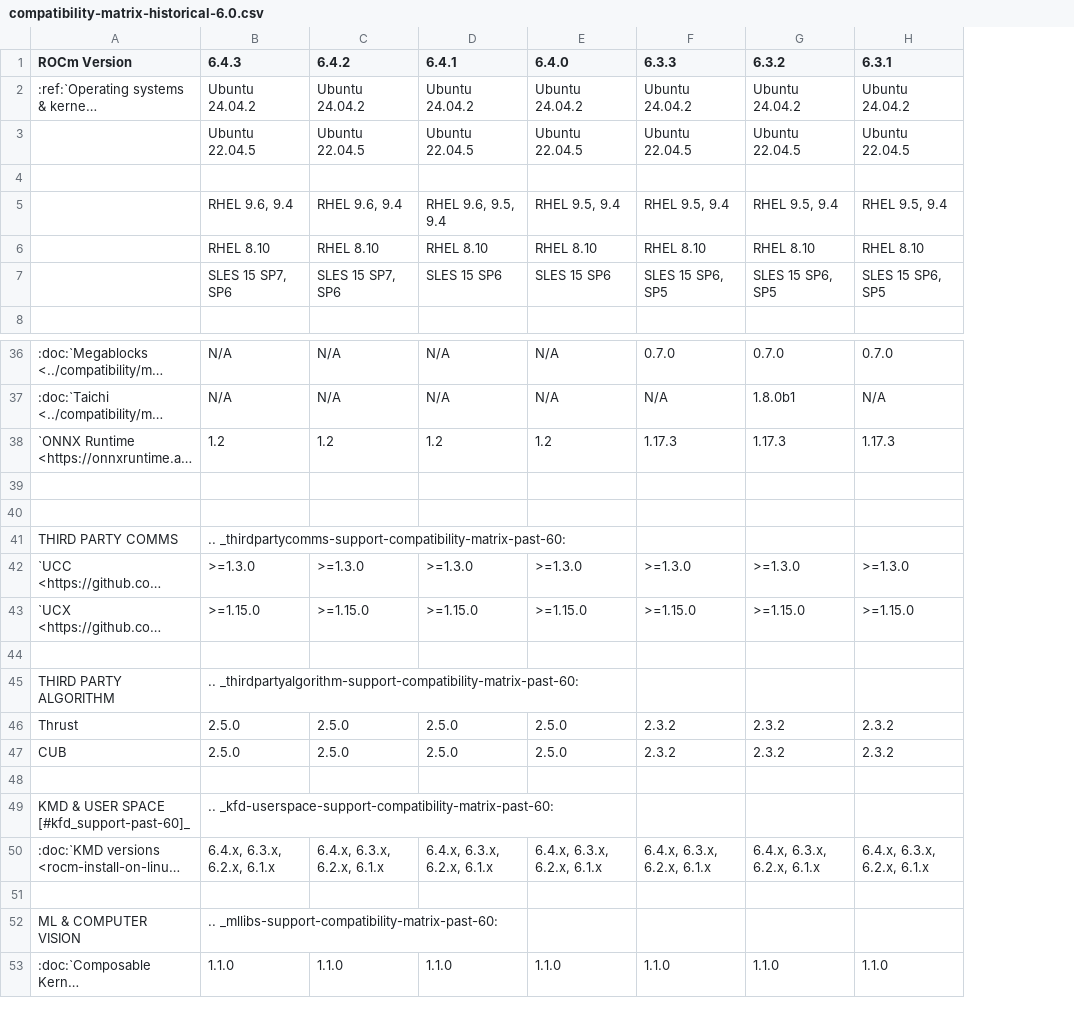
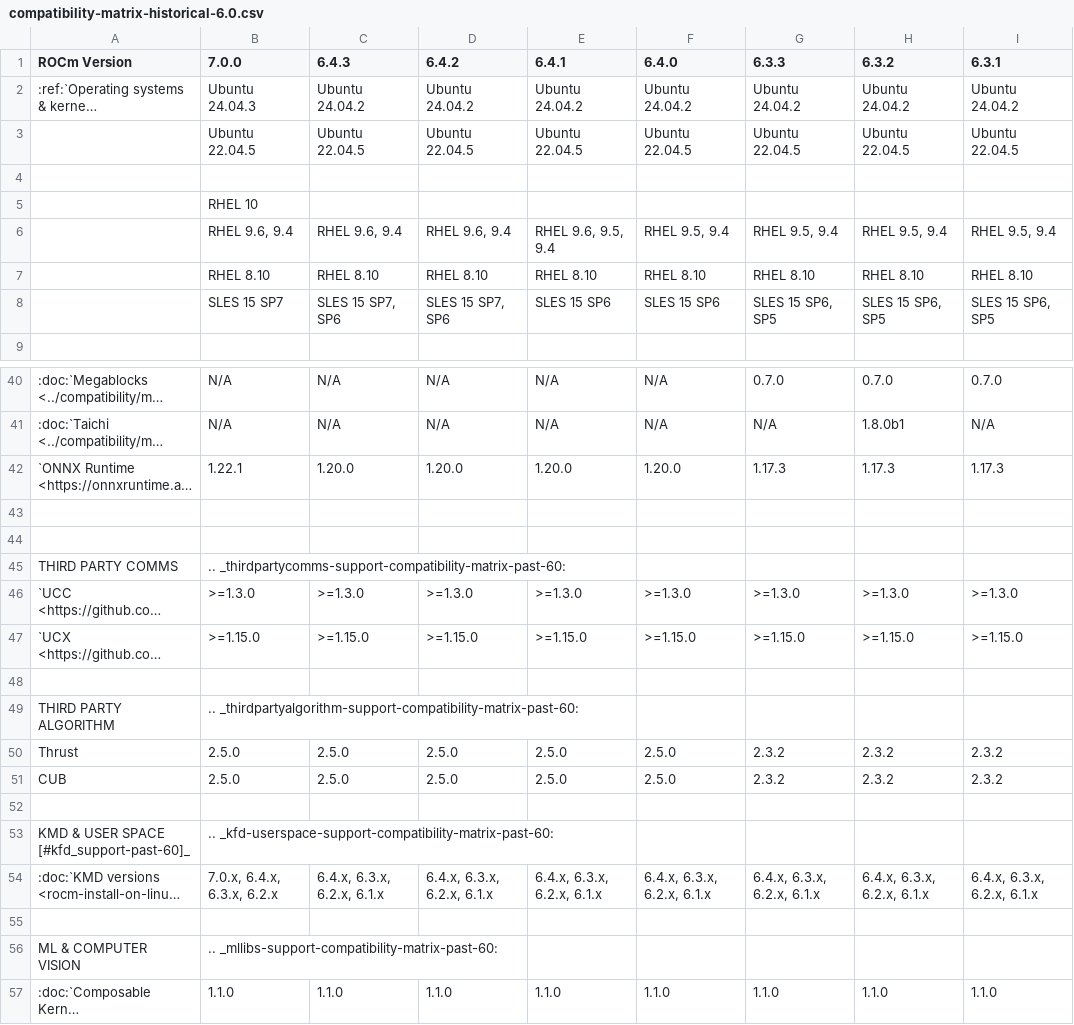
Before and after one commit to alanina/ROCm, a CSV file: docs/compatibility/compatibility-matrix-historical-6.0.csv, drawn as a sheet; only a part is shown, gaps mark what is left out; long unchanged cells end in …; addresses are those after the commit; rows hold the shown columns only; the diff covers the shown part only; the diff names each change by its address in the sheet, - before the commit and + after, or states it on an @@ line.

```diff
--- a/docs/compatibility/compatibility-matrix-historical-6.0.csv
+++ b/docs/compatibility/compatibility-matrix-historical-6.0.csv
+column B (7.0.0), rows 2-3: Ubuntu 24.04.3 | Ubuntu 22.04.5; rows 6-8: RHEL 9.6, 9.4 | RHEL 8.10 | SLES 15 SP7; rows 40-57: N/A | N/A | 1.22.1 |  |  | .. _thirdpartycomms-support-compatibility-matrix-past-60: | >=1.3.0 | >=1.15.0 |  | .. _thirdpartyalgorithm-support-compatibility-matrix-past-60: | 2.5.0 | 2.5.0 |  | .. _kfd-userspace-support-compatibility-matrix-past-60: | 7.0.x, 6.4.x, 6.3.x, 6.2.x |  | .. _mllibs-support-compatibility-matrix-past-60: | 1.1.0
+row 5:  | RHEL 10
-C42 (6.4.3): 1.2
+C42 (6.4.3): 1.20.0
-D42 (6.4.2): 1.2
+D42 (6.4.2): 1.20.0
-E42 (6.4.1): 1.2
+E42 (6.4.1): 1.20.0
-F42 (6.4.0): 1.2
+F42 (6.4.0): 1.20.0
-C45 (6.4.3): .. _thirdpartycomms-support-compatibility-matrix-past-60:
+C45 (6.4.3): (empty)
-C49 (6.4.3): .. _thirdpartyalgorithm-support-compatibility-matrix-past-60:
+C49 (6.4.3): (empty)
-C53 (6.4.3): .. _kfd-userspace-support-compatibility-matrix-past-60:
+C53 (6.4.3): (empty)
-C56 (6.4.3): .. _mllibs-support-compatibility-matrix-past-60:
+C56 (6.4.3): (empty)
```
Also changed, not shown: 3 added rows and 11 edited cells elsewhere in this file, 4 other files.
